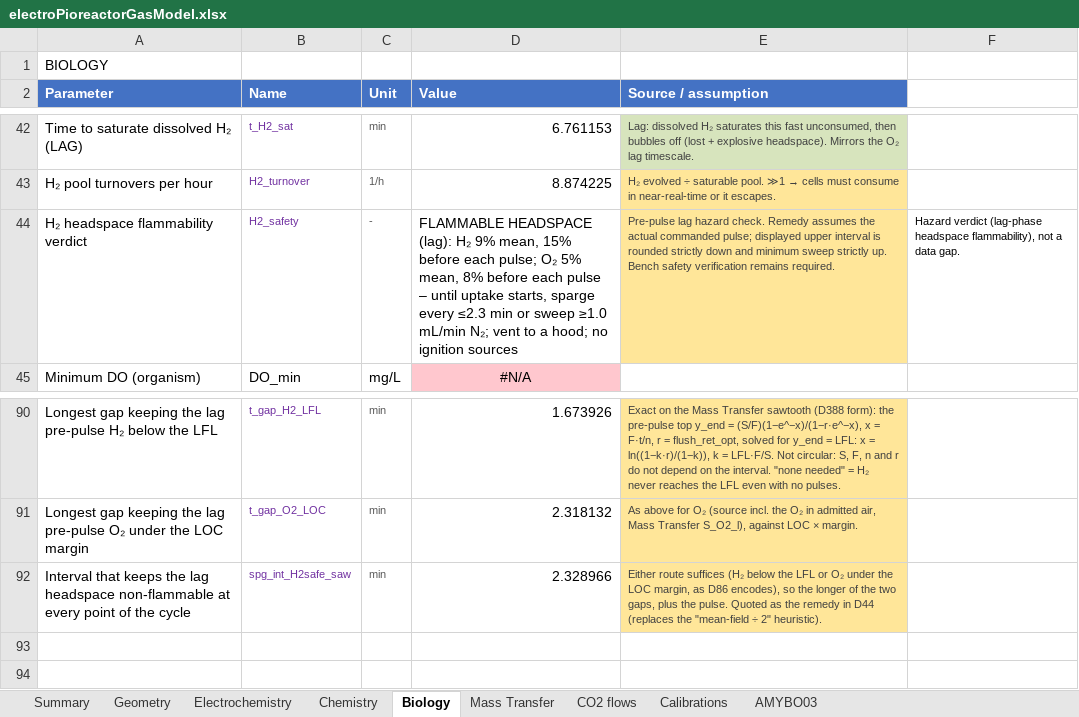
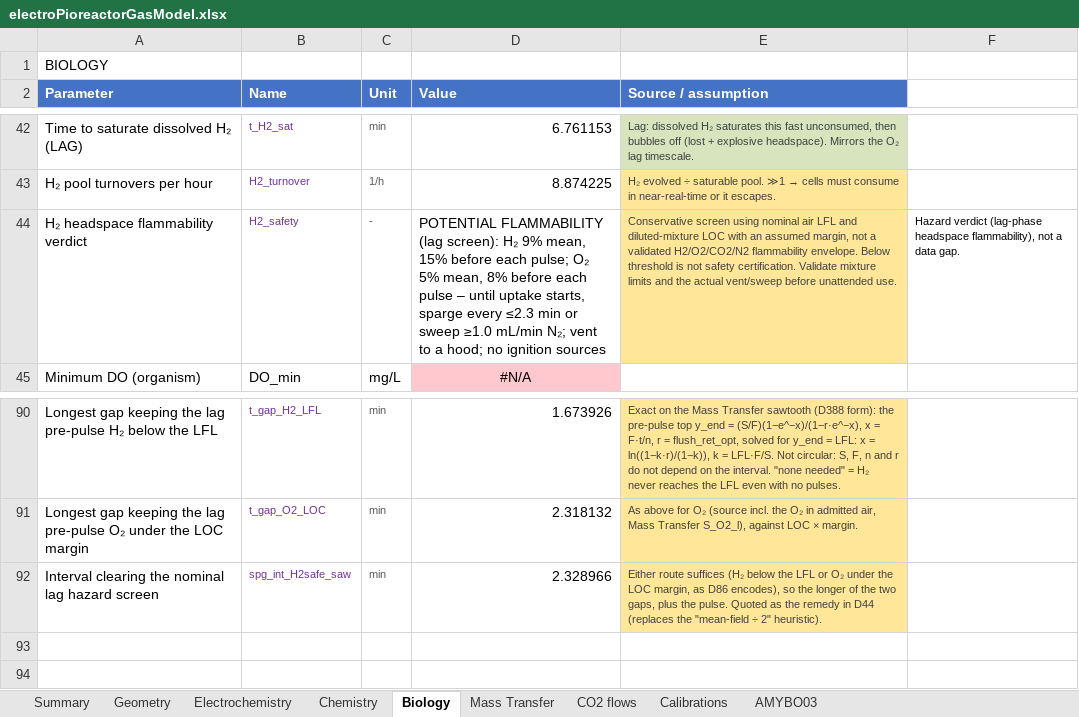
Before and after one commit to amy-bo/electroPioreactor, an Excel workbook: Media/electroPioreactorGasModel.xlsx, sheet Biology, drawn as a sheet; only a part is shown, gaps mark what is left out; values as stored, in another font and other column widths than the file's, no borders; conditional formats not drawn; the diff names each change by its address in the sheet, - before the commit and + after, or states it on an @@ line.

Commit message:
Gas model: correct protocol inference and require validated measurements

```diff
--- a/Media/electroPioreactorGasModel.xlsx (sheet Biology)
+++ b/Media/electroPioreactorGasModel.xlsx (sheet Biology)
-D44 (Value): FLAMMABLE HEADSPACE (lag): H₂ 9%…
+D44 (Value): POTENTIAL FLAMMABILITY (lag screen): H₂ 9%…
-E44 (Source / assumption): Pre-pulse lag hazard check. Remedy assumes the actual commanded pulse; displayed upper interval is rounded strictly down and minimum sweep strictly up. Bench safety verification remains required.
+E44 (Source / assumption): Conservative screen using nominal air LFL and diluted-mixture LOC with an assumed margin, not a validated H2/O2/CO2/N2 flammability envelope. Below threshold is not safety certification. Validate mixture limits and the actual vent/sweep before unattended use.
-A92 (Parameter): Interval that keeps the lag headspace non-flammable at every point of the cycle
+A92 (Parameter): Interval clearing the nominal lag hazard screen
```
Also changed, not shown: sheet Summary, 18 other files.
